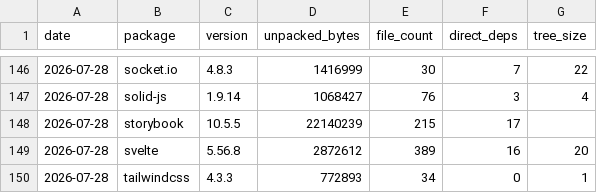
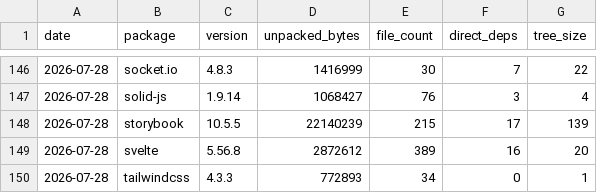
Before and after one commit to shwetankg07/great-consolidation, a CSV file: data/daily.csv, drawn as a sheet; only a part is shown, gaps mark what is left out; the diff covers the shown part only.

```diff
--- a/data/daily.csv
+++ b/data/daily.csv
@@ -147,3 +147,3 @@ date,package,version,unpacked_bytes,file_count,direct_deps,tree_size
 2026-07-28,solid-js,1.9.14,1068427,76,3,4
-2026-07-28,storybook,10.5.5,22140239,215,17,
+2026-07-28,storybook,10.5.5,22140239,215,17,139
 2026-07-28,svelte,5.56.8,2872612,389,16,20
```
Also changed, not shown: 13 edited cells elsewhere in this file, data/releases.csv, 3 other files.
